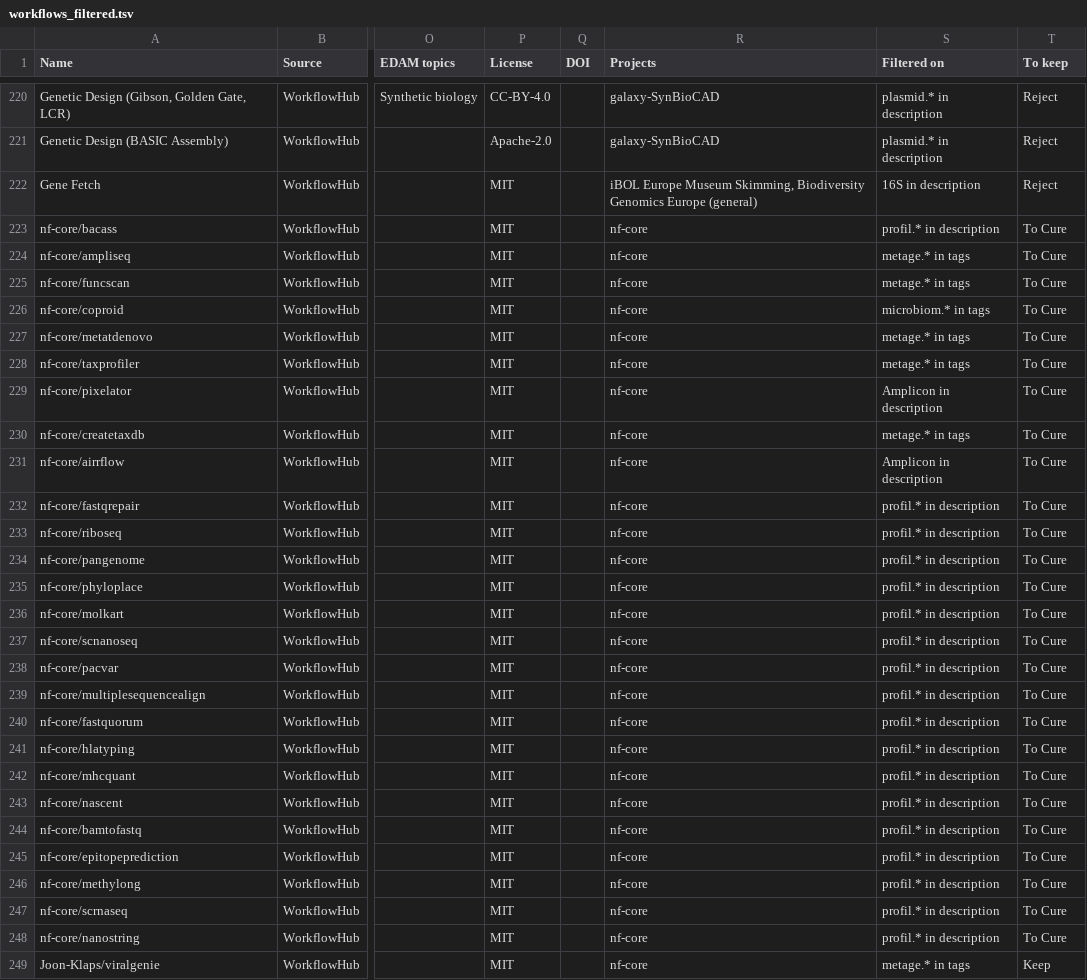
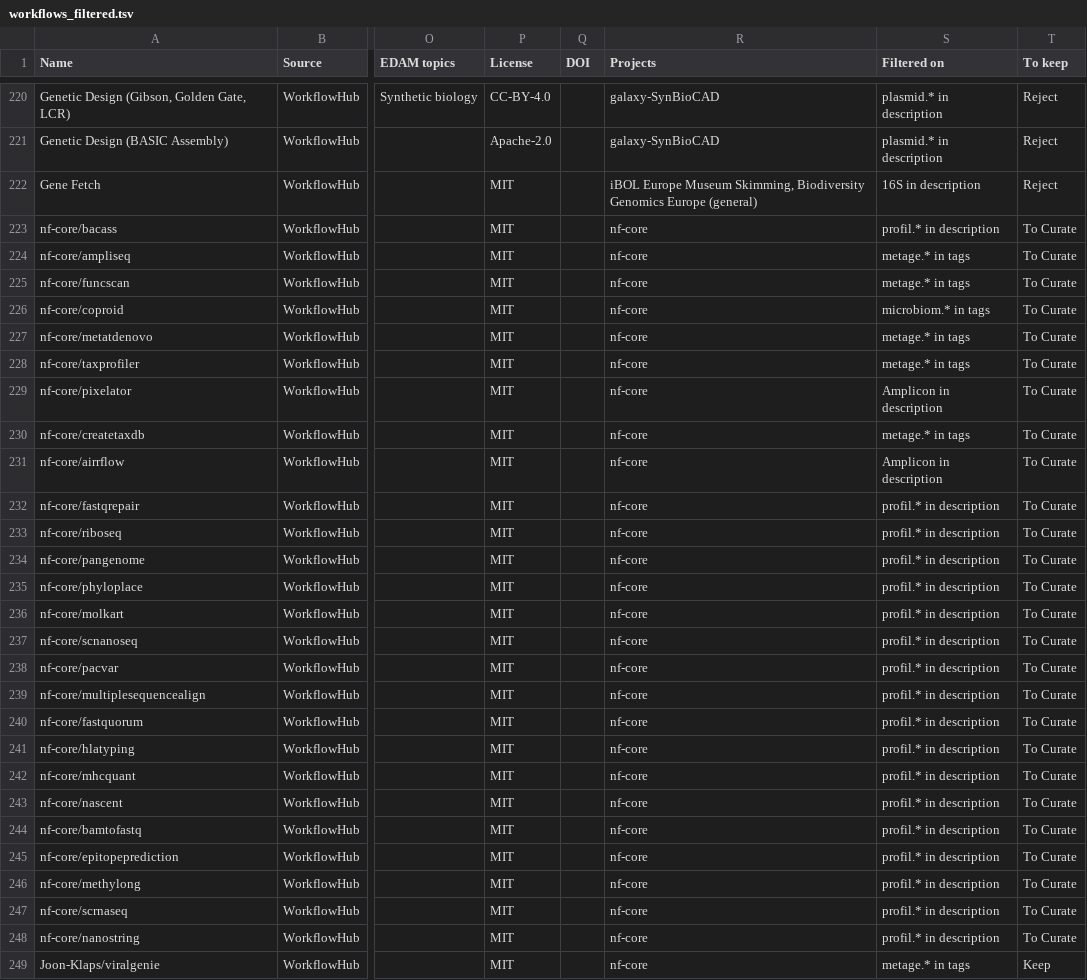
Before and after one commit to research-software-ecosystem/micoreca, a TSV file: content/workflowhub/workflows_filtered.tsv, drawn as a sheet; only a part is shown, gaps mark what is left out; the diff covers the shown part only; the diff names each change by its address in the sheet, - before the commit and + after, or states it on an @@ line.

```diff
--- a/content/workflowhub/workflows_filtered.tsv
+++ b/content/workflowhub/workflows_filtered.tsv
-T223:T248 (To keep): To Cure
+T223:T248 (To keep): To Curate
```
Also changed, not shown: 128 edited cells elsewhere in this file, content/workflowhub/workflows_status.tsv, 2 other files.
